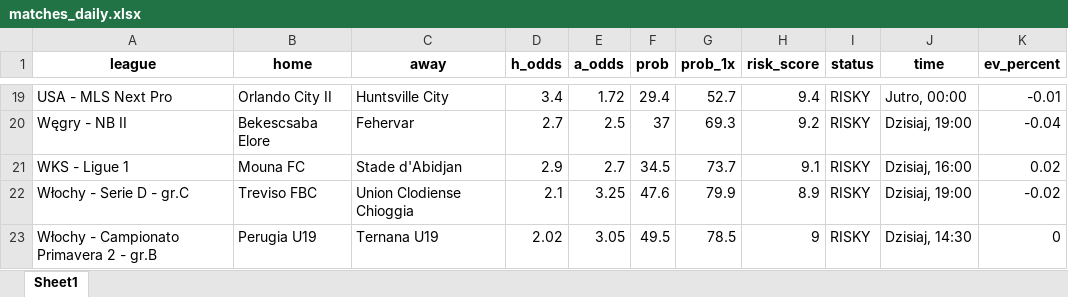
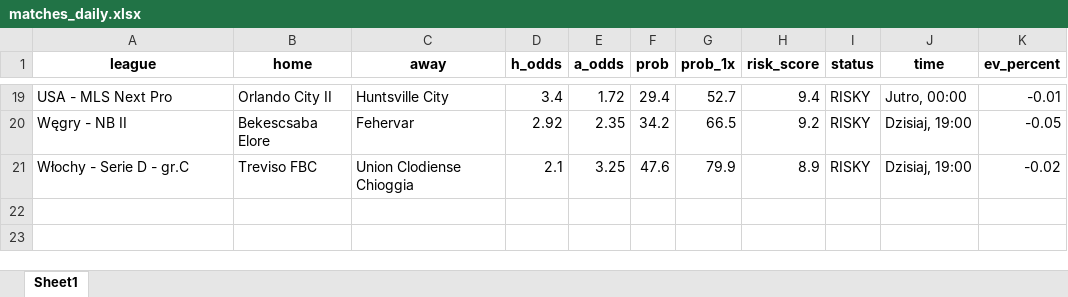
Before and after one commit to Byadiso/webscraper_advanced, an Excel workbook: matches_daily.xlsx, sheet Sheet1, drawn as a sheet; only a part is shown, gaps mark what is left out; values as stored, in another font and other column widths than the file's, no borders; removed rows and columns are numbered as before the commit, all else as after; the diff covers the shown part only; the diff names each change by its address in the sheet, - before the commit and + after, or states it on an @@ line.

```diff
--- a/matches_daily.xlsx (sheet Sheet1)
+++ b/matches_daily.xlsx (sheet Sheet1)
-D20 (h_odds): 2.7
+D20 (h_odds): 2.92
-E20 (a_odds): 2.5
+E20 (a_odds): 2.35
-F20 (prob): 37
+F20 (prob): 34.2
-G20 (prob_1x): 69.3
+G20 (prob_1x): 66.5
-K20 (ev_percent): -0.04
+K20 (ev_percent): -0.05
-row 21: WKS - Ligue 1 | Mouna FC | Stade d'Abidjan | 2.9 | 2.7 | 34.5 | 73.7 | 9.1 | RISKY | Dzisiaj, 16:00 | 0.02
-row 23: Włochy - Campionato Primavera 2 - gr.B | Perugia U19 | Ternana U19 | 2.02 | 3.05 | 49.5 | 78.5 | 9 | RISKY | Dzisiaj, 14:30 | 0
```
Also changed, not shown: 2 added rows, 2 removed rows and 58 edited cells elsewhere in this sheet, 1 other file.
